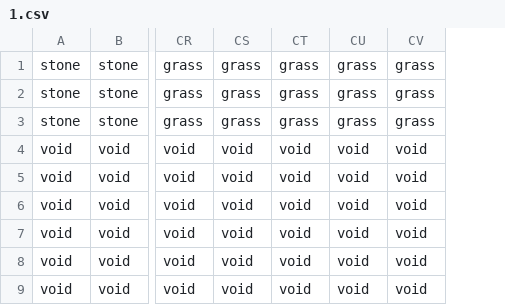
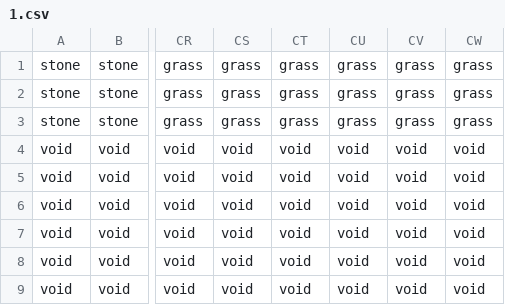
Before and after one commit to Kaz1101/ICS4U-FinalProject, a CSV file: data/map/1.csv, drawn as a sheet; only a part is shown, gaps mark what is left out; the diff names each change by its address in the sheet, - before the commit and + after, or states it on an @@ line.

```diff
--- a/data/map/1.csv
+++ b/data/map/1.csv
+column CW, rows 1-9: grass | grass | grass | void | void | void | void | void | void
```
Also changed, not shown: data/map/0.csv, 16 other files.
